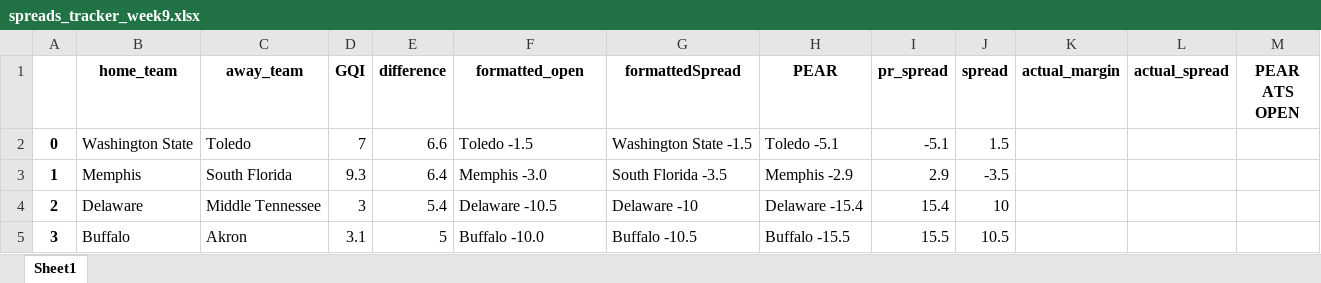
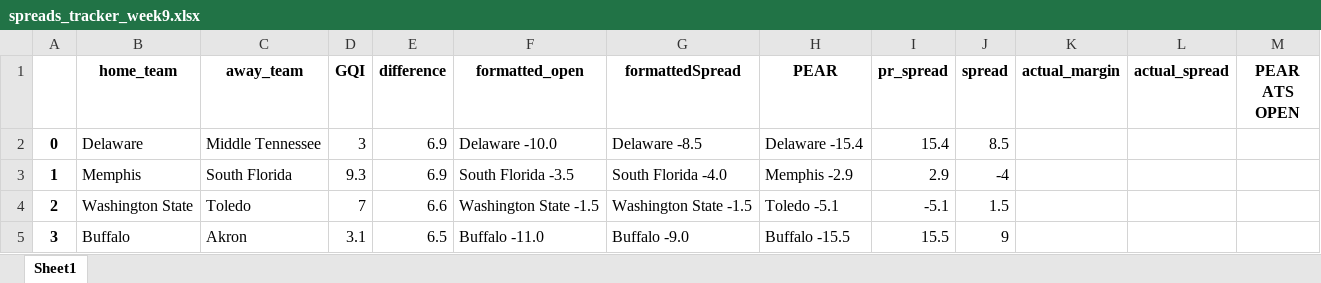
Before and after one commit to Parslinator/PEAR, an Excel workbook: PEAR/PEAR Football/y2025/Spreads/spreads_tracker_week9.xlsx, sheet Sheet1, drawn as a sheet; only a part is shown; values as stored, in another font and other column widths than the file's, no borders; the diff covers the shown part only; the diff names each change by its address in the sheet, - before the commit and + after, or states it on an @@ line.

```diff
--- a/PEAR/PEAR Football/y2025/Spreads/spreads_tracker_week9.xlsx (sheet Sheet1)
+++ b/PEAR/PEAR Football/y2025/Spreads/spreads_tracker_week9.xlsx (sheet Sheet1)
-B2 (home_team): Washington State
+B2 (home_team): Delaware
-C2 (away_team): Toledo
+C2 (away_team): Middle Tennessee
-D2 (GQI): 7
+D2 (GQI): 3
-E2 (difference): 6.6
+E2 (difference): 6.9
-F2 (formatted_open): Toledo -1.5
+F2 (formatted_open): Delaware -10.0
-G2 (formattedSpread): Washington State -1.5
+G2 (formattedSpread): Delaware -8.5
-H2 (PEAR): Toledo -5.1
+H2 (PEAR): Delaware -15.4
-I2 (pr_spread): -5.1
+I2 (pr_spread): 15.4
-J2 (spread): 1.5
+J2 (spread): 8.5
-E3 (difference): 6.4
+E3 (difference): 6.9
-F3 (formatted_open): Memphis -3.0
+F3 (formatted_open): South Florida -3.5
-G3 (formattedSpread): South Florida -3.5
+G3 (formattedSpread): South Florida -4.0
-J3 (spread): -3.5
+J3 (spread): -4
-B4 (home_team): Delaware
+B4 (home_team): Washington State
-C4 (away_team): Middle Tennessee
+C4 (away_team): Toledo
-D4 (GQI): 3
+D4 (GQI): 7
-E4 (difference): 5.4
+E4 (difference): 6.6
-F4 (formatted_open): Delaware -10.5
+F4 (formatted_open): Washington State -1.5
-G4 (formattedSpread): Delaware -10
+G4 (formattedSpread): Washington State -1.5
-H4 (PEAR): Delaware -15.4
+H4 (PEAR): Toledo -5.1
-I4 (pr_spread): 15.4
+I4 (pr_spread): -5.1
-J4 (spread): 10
+J4 (spread): 1.5
-E5 (difference): 5
+E5 (difference): 6.5
-F5 (formatted_open): Buffalo -10.0
+F5 (formatted_open): Buffalo -11.0
-G5 (formattedSpread): Buffalo -10.5
+G5 (formattedSpread): Buffalo -9.0
-J5 (spread): 10.5
+J5 (spread): 9
```
Also changed, not shown: 2 added rows, 2 removed rows and 342 edited cells elsewhere in this sheet, 20 other files.
